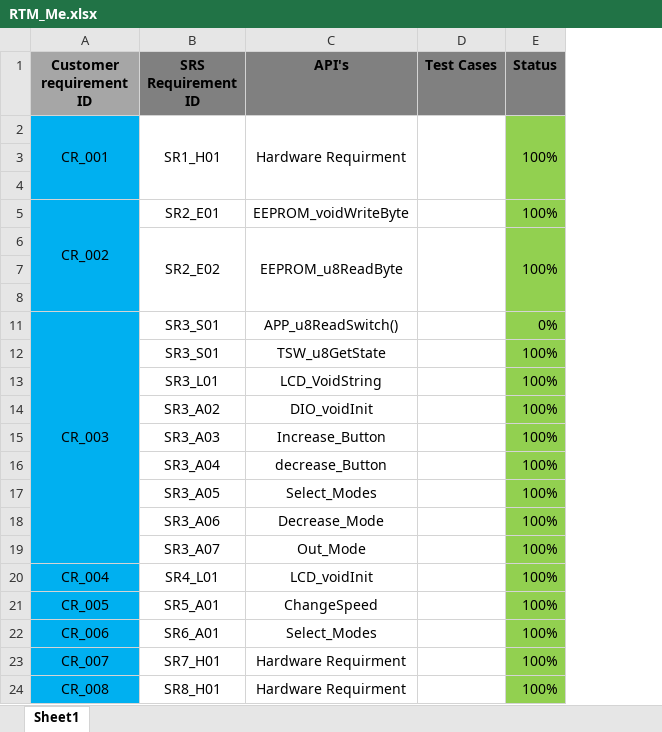
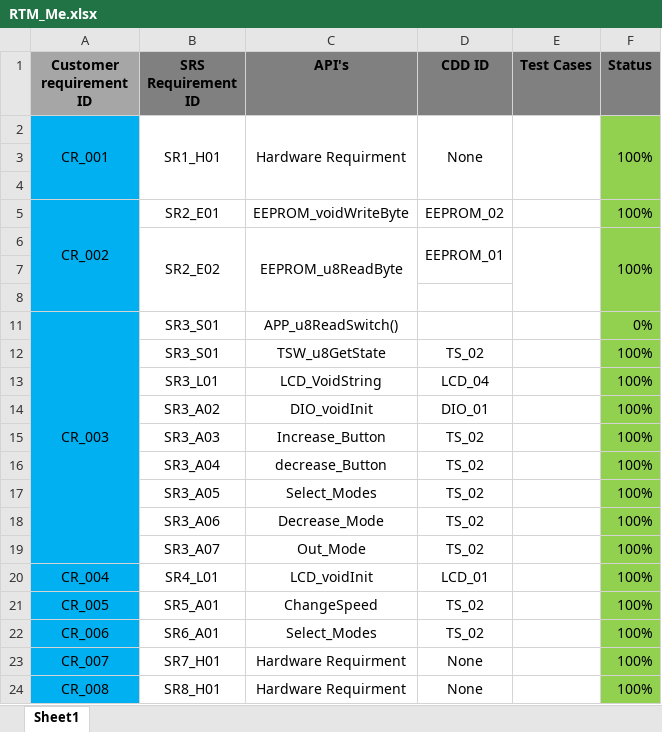
Before and after one commit to hossam27/Digital-Air-Conditional, an Excel workbook: Digital_Air_Conditional_Screen/Project Managment/Doc/RTM_Me.xlsx, sheet Sheet1, drawn as a sheet; values as stored, in another font and other column widths than the file's, no borders; the diff names each change by its address in the sheet, - before the commit and + after, or states it on an @@ line.

Commit message:
ADD CDD IDs To it

```diff
--- a/Digital_Air_Conditional_Screen/Project Managment/Doc/RTM_Me.xlsx (sheet Sheet1)
+++ b/Digital_Air_Conditional_Screen/Project Managment/Doc/RTM_Me.xlsx (sheet Sheet1)
+column D (CDD ID), rows 2-24: None |  |  | EEPROM_02 | EEPROM_01 |  |  |  | TS_02 | LCD_04 | DIO_01 | TS_02 | TS_02 | TS_02 | TS_02 | TS_02 | LCD_01 | TS_02 | TS_02 | None | None
```
